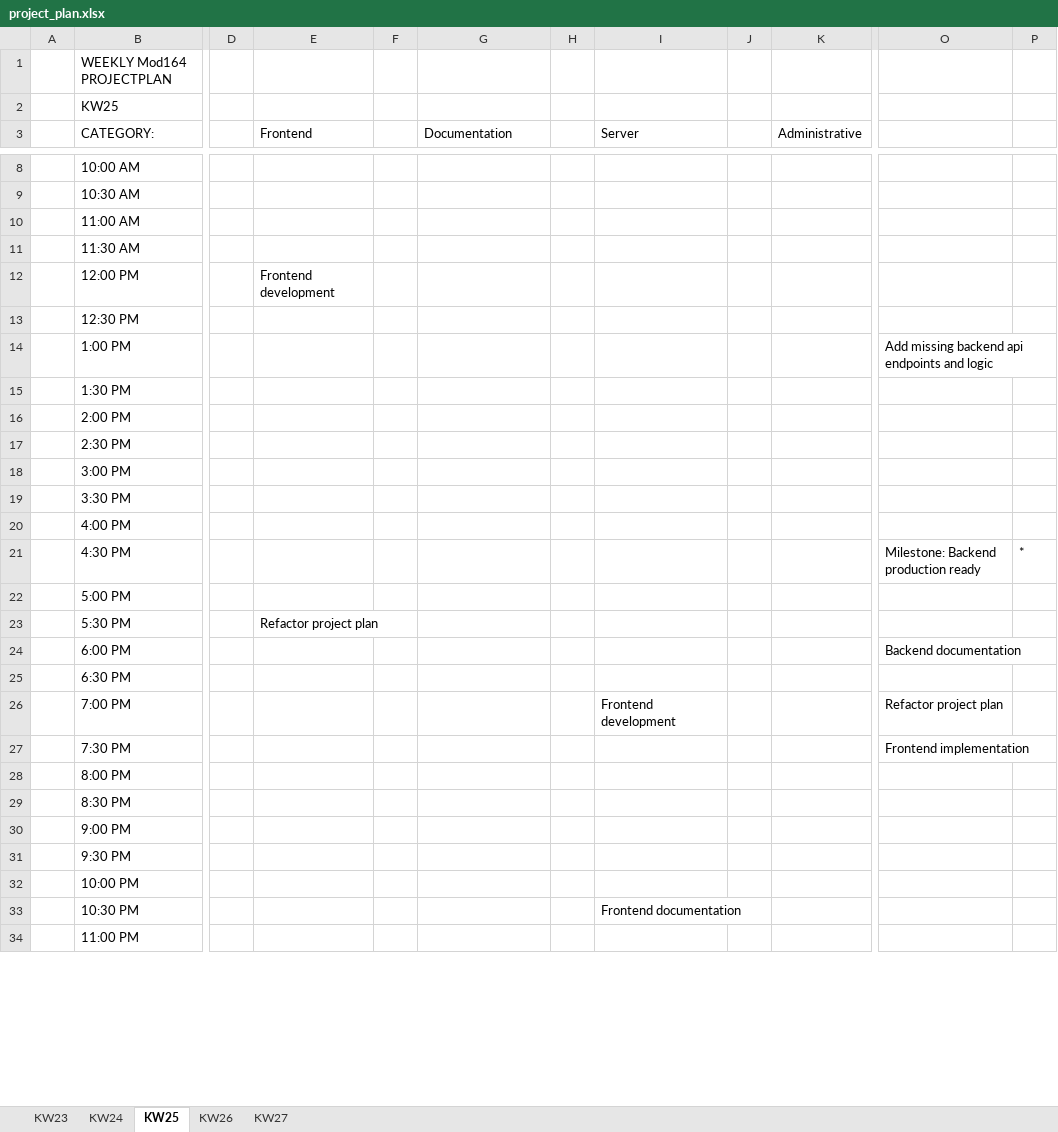
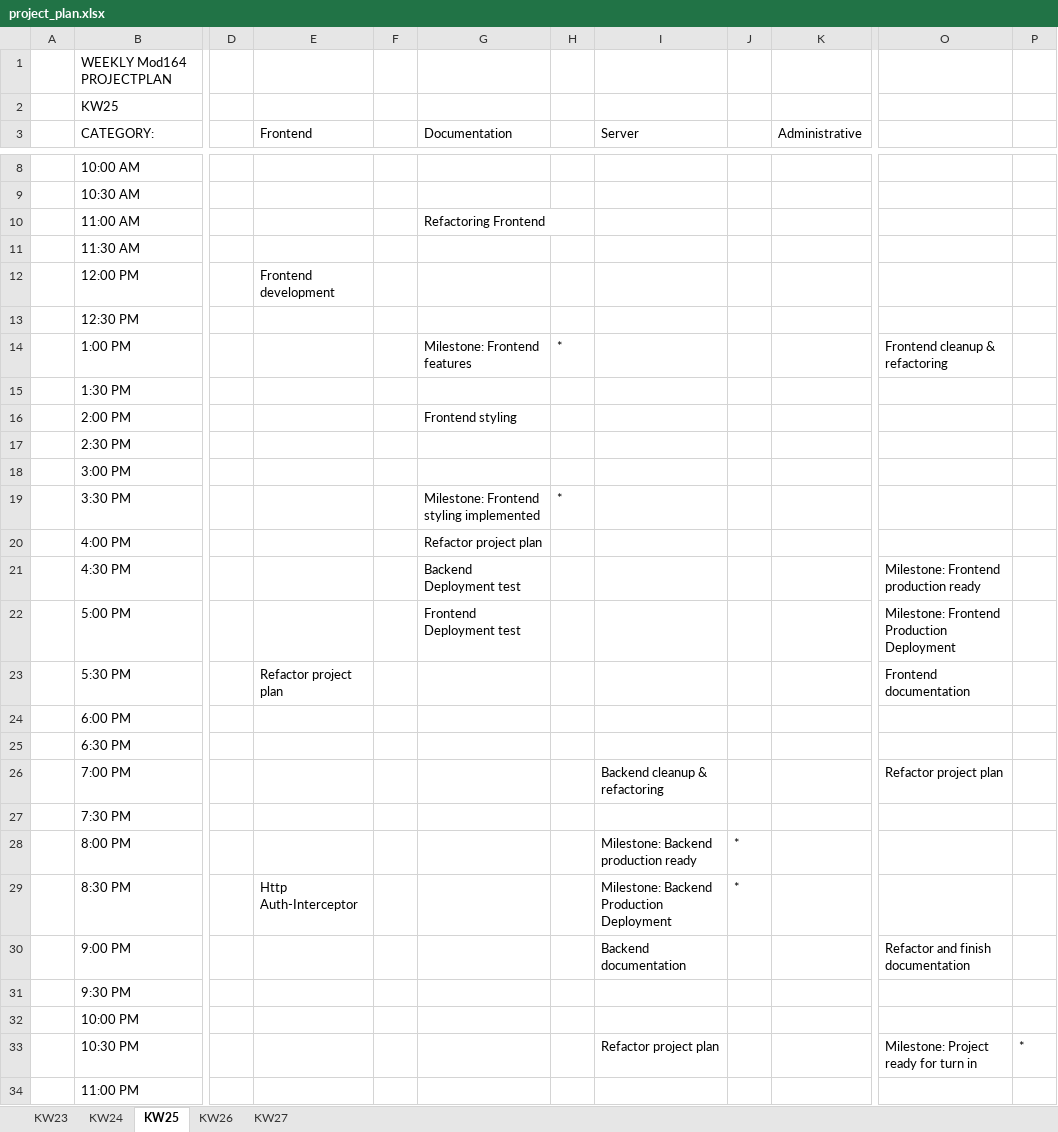
Before and after one commit to daniel-bernet/nhb-app-backend, an Excel workbook: documentation/project_plan.xlsx, sheet KW25, drawn as a sheet; only a part is shown, gaps mark what is left out; values as stored, in another font and other column widths than the file's, no cell formats; conditional formats and table styles not drawn; the diff covers the shown part only; the diff names each change by its address in the sheet, - before the commit and + after, or states it on an @@ line.

Commit message:
project planning

```diff
--- a/documentation/project_plan.xlsx (sheet KW25)
+++ b/documentation/project_plan.xlsx (sheet KW25)
-G10 (Documentation): (empty)
+G10 (Documentation): Refactoring Frontend
-G14 (Documentation): (empty)
+G14 (Documentation): Milestone: Frontend features
-H14: (empty)
+H14: *
-O14: Add missing backend api endpoints and logic
+O14: Frontend cleanup & refactoring
-G16 (Documentation): (empty)
+G16 (Documentation): Frontend styling
-G19 (Documentation): (empty)
+G19 (Documentation): Milestone: Frontend styling implemented
-H19: (empty)
+H19: *
-G20 (Documentation): (empty)
+G20 (Documentation): Refactor project plan
-G21 (Documentation): (empty)
+G21 (Documentation): Backend Deployment test
-O21: Milestone: Backend production ready
+O21: Milestone: Frontend production ready
-P21: *
+P21: (empty)
-G22 (Documentation): (empty)
+G22 (Documentation): Frontend Deployment test
-O22: (empty)
+O22: Milestone: Frontend Production Deployment
-O23: (empty)
+O23: Frontend documentation
-O24: Backend documentation
+O24: (empty)
-I26 (Server): Frontend development
+I26 (Server): Backend cleanup & refactoring
-O27: Frontend implementation
+O27: (empty)
-I28 (Server): (empty)
+I28 (Server): Milestone: Backend production ready
-J28:J29: (empty)
+J28:J29: *
-E29 (Frontend): (empty)
+E29 (Frontend): Http Auth-Interceptor
-I29 (Server): (empty)
+I29 (Server): Milestone: Backend Production Deployment
-I30 (Server): (empty)
+I30 (Server): Backend documentation
-O30: (empty)
+O30: Refactor and finish documentation
-I33 (Server): Frontend documentation
+I33 (Server): Refactor project plan
-O33: (empty)
+O33: Milestone: Project ready for turn in
-P33: (empty)
+P33: *
```
Also changed, not shown: 3 edited cells elsewhere in this sheet, sheet KW26, cell formats, 1 other file.
